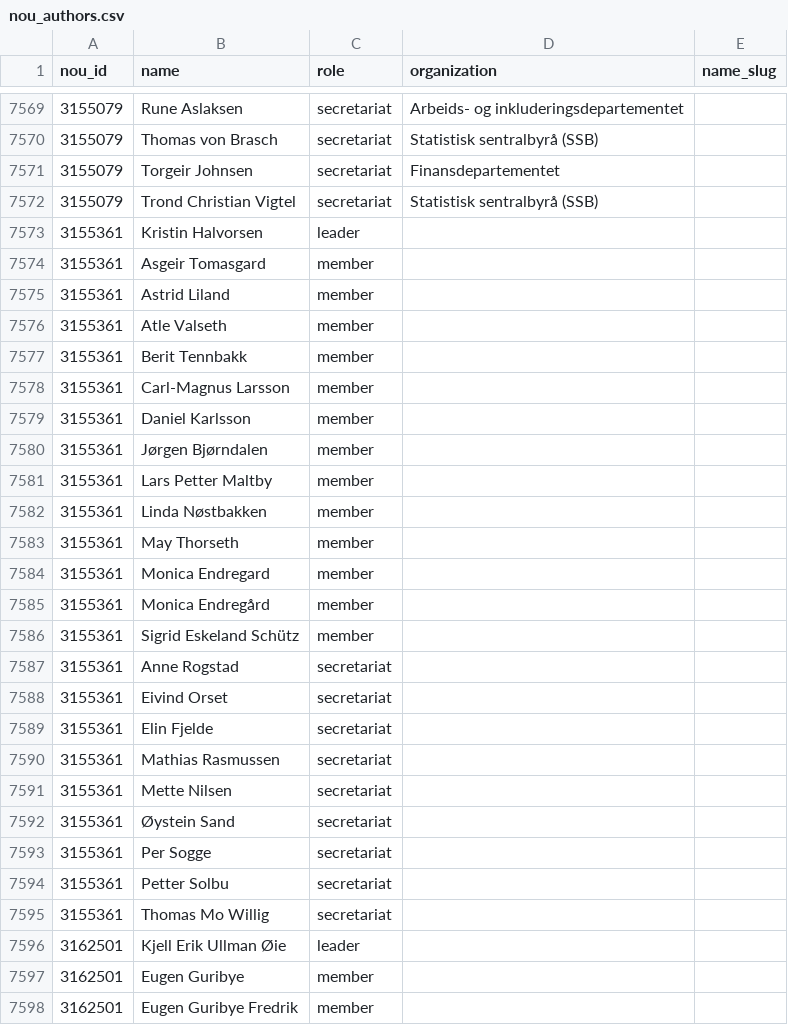
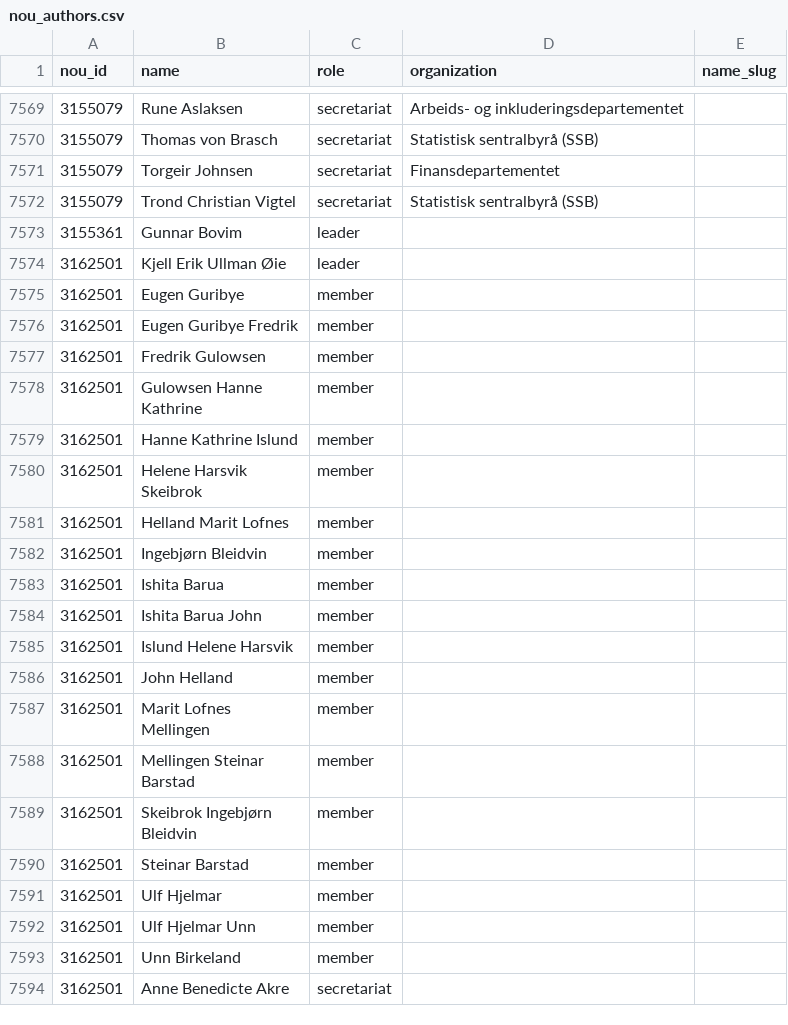
Before and after one commit to tordieltor/nouinnsikt-open-data, a CSV file: datasets/relational/nou_authors.csv, drawn as a sheet; only a part is shown, gaps mark what is left out; the shorter side is filled out with more unchanged rows; the diff covers the shown part only.

```diff
--- a/datasets/relational/nou_authors.csv
+++ b/datasets/relational/nou_authors.csv
@@ -7572,25 +7572,3 @@ nou_id,name,role,organization,name_slug
 3155079,Trond Christian Vigtel,secretariat,Statistisk sentralbyrå (SSB),
-3155361,Kristin Halvorsen,leader,,
-3155361,Asgeir Tomasgard,member,,
-3155361,Astrid Liland,member,,
-3155361,Atle Valseth,member,,
-3155361,Berit Tennbakk,member,,
-3155361,Carl-Magnus Larsson,member,,
-3155361,Daniel Karlsson,member,,
-3155361,Jørgen Bjørndalen,member,,
-3155361,Lars Petter Maltby,member,,
-3155361,Linda Nøstbakken,member,,
-3155361,May Thorseth,member,,
-3155361,Monica Endregard,member,,
-3155361,Monica Endregård,member,,
-3155361,Sigrid Eskeland Schütz,member,,
-3155361,Anne Rogstad,secretariat,,
-3155361,Eivind Orset,secretariat,,
-3155361,Elin Fjelde,secretariat,,
-3155361,Mathias Rasmussen,secretariat,,
-3155361,Mette Nilsen,secretariat,,
-3155361,Øystein Sand,secretariat,,
-3155361,Per Sogge,secretariat,,
-3155361,Petter Solbu,secretariat,,
-3155361,Thomas Mo Willig,secretariat,,
+3155361,Gunnar Bovim,leader,,
 3162501,Kjell Erik Ullman Øie,leader,,
```
Also changed, not shown: 38 added rows elsewhere in this file, datasets/relational/nous_flat.csv, datasets/relational/policy_evolution_cache.csv, 41 other files.
